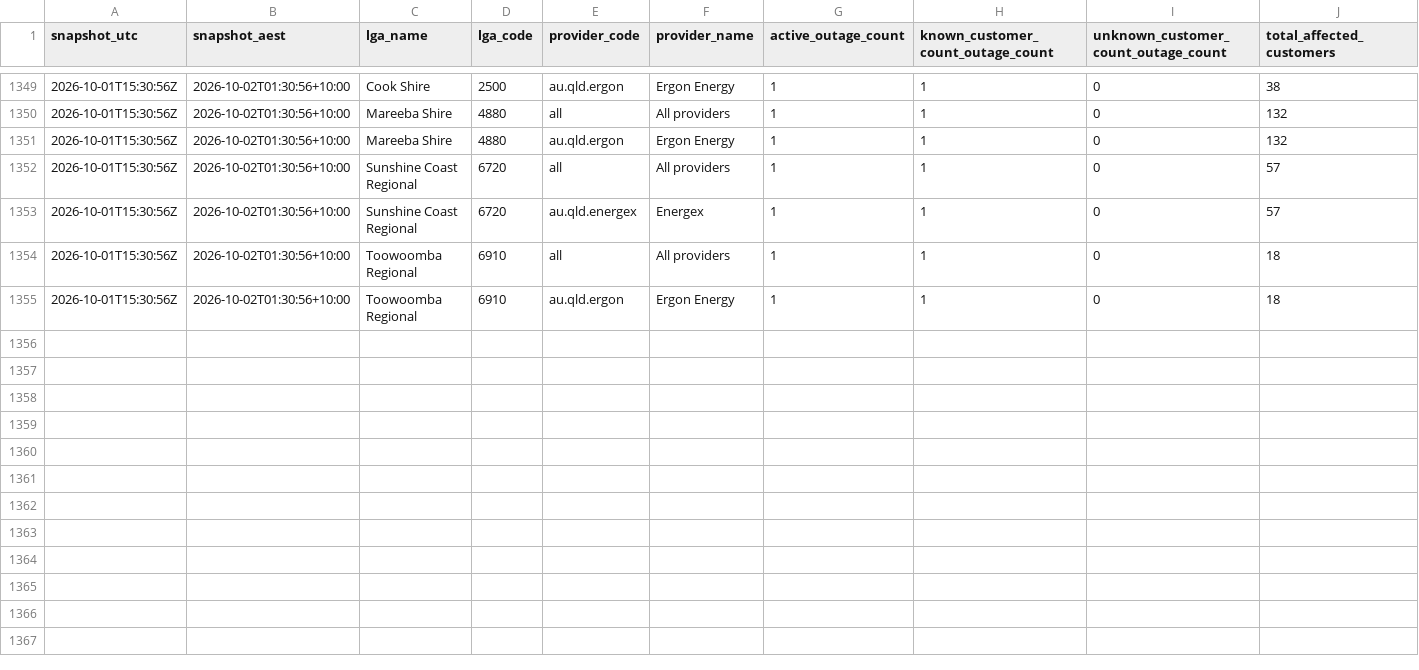
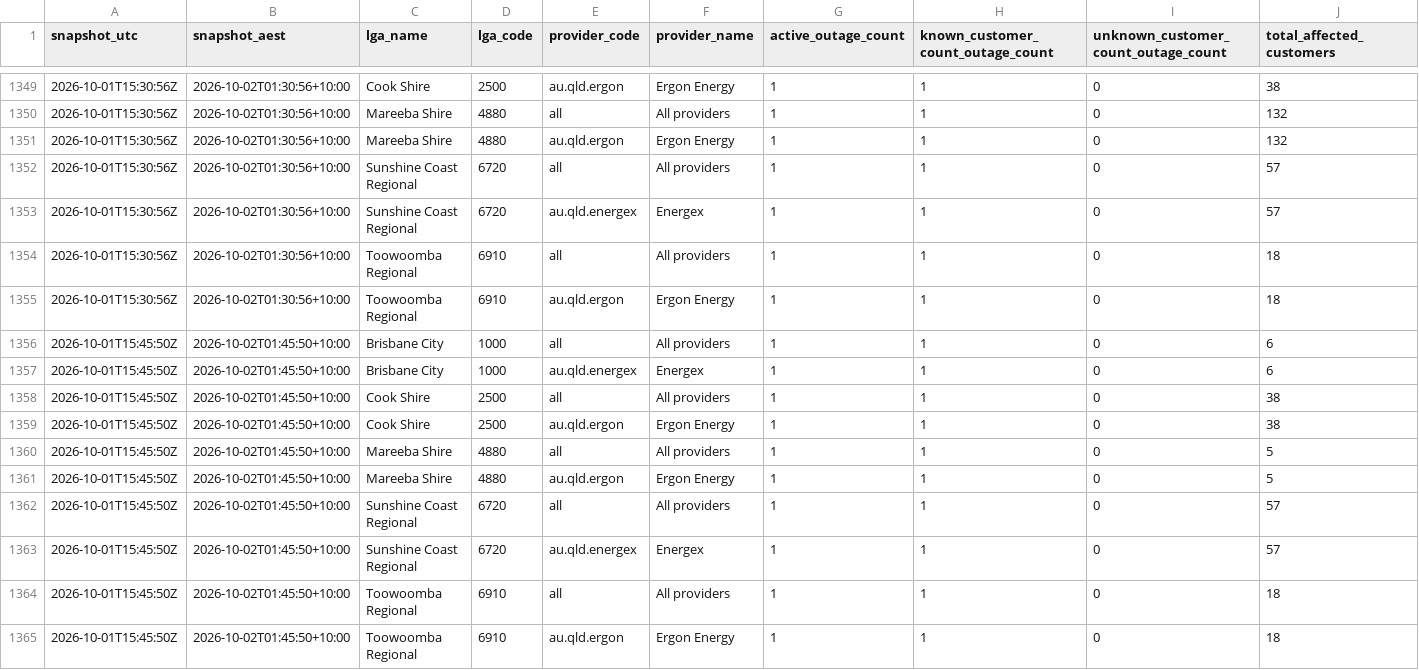
Before and after one commit to gowlettluke/qldpoweroutages, a CSV file: data/lga_totals_48h.csv, drawn as a sheet; only a part is shown, gaps mark what is left out; rows hold the shown columns only; the diff names each change by its address in the sheet, - before the commit and + after, or states it on an @@ line.

```diff
--- a/data/lga_totals_48h.csv
+++ b/data/lga_totals_48h.csv
+row 1356: 2026-10-01T15:45:50Z | 2026-10-02T01:45:50+10:00 | Brisbane City | 1000 | all | All providers | 1 | 1 | 0 | 6
+row 1357: 2026-10-01T15:45:50Z | 2026-10-02T01:45:50+10:00 | Brisbane City | 1000 | au.qld.energex | Energex | 1 | 1 | 0 | 6
+row 1358: 2026-10-01T15:45:50Z | 2026-10-02T01:45:50+10:00 | Cook Shire | 2500 | all | All providers | 1 | 1 | 0 | 38
+row 1359: 2026-10-01T15:45:50Z | 2026-10-02T01:45:50+10:00 | Cook Shire | 2500 | au.qld.ergon | Ergon Energy | 1 | 1 | 0 | 38
+row 1360: 2026-10-01T15:45:50Z | 2026-10-02T01:45:50+10:00 | Mareeba Shire | 4880 | all | All providers | 1 | 1 | 0 | 5
+row 1361: 2026-10-01T15:45:50Z | 2026-10-02T01:45:50+10:00 | Mareeba Shire | 4880 | au.qld.ergon | Ergon Energy | 1 | 1 | 0 | 5
+row 1362: 2026-10-01T15:45:50Z | 2026-10-02T01:45:50+10:00 | Sunshine Coast Regional | 6720 | all | All providers | 1 | 1 | 0 | 57
+row 1363: 2026-10-01T15:45:50Z | 2026-10-02T01:45:50+10:00 | Sunshine Coast Regional | 6720 | au.qld.energex | Energex | 1 | 1 | 0 | 57
+row 1364: 2026-10-01T15:45:50Z | 2026-10-02T01:45:50+10:00 | Toowoomba Regional | 6910 | all | All providers | 1 | 1 | 0 | 18
+row 1365: 2026-10-01T15:45:50Z | 2026-10-02T01:45:50+10:00 | Toowoomba Regional | 6910 | au.qld.ergon | Ergon Energy | 1 | 1 | 0 | 18
```
Also changed, not shown: data/lga_cumulative_48h.csv, data/lga_totals_latest.csv, 5 other files.
